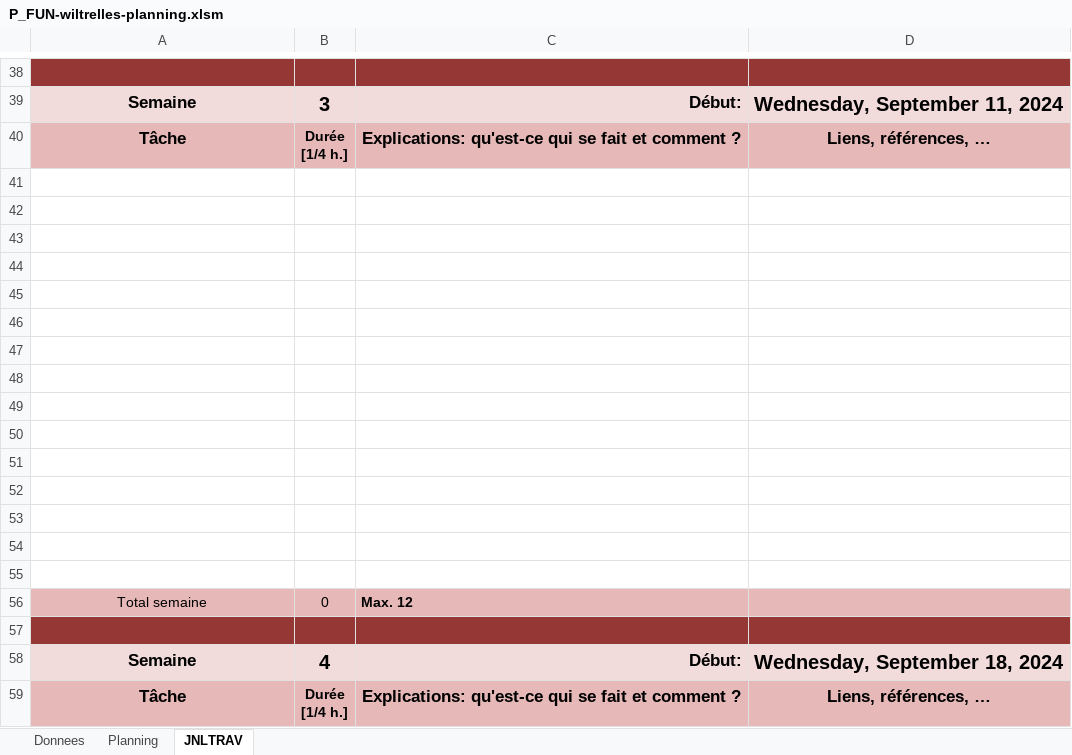
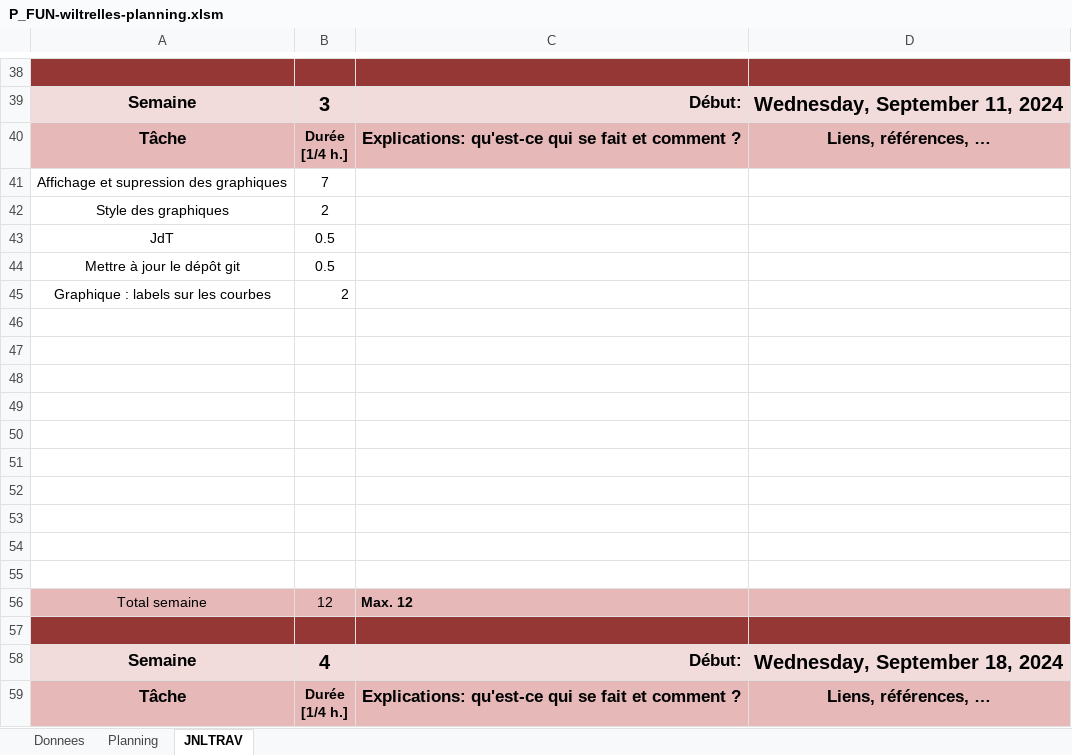
Before and after one commit to witrellesp/P_FUN, an Excel workbook: Docs/P_FUN-wiltrelles-planning.xlsm, sheet JNLTRAV, drawn as a sheet; only a part is shown, gaps mark what is left out; values as stored, in another font and other column widths than the file's, no borders; charts and pictures not drawn; removed rows and columns are numbered as before the commit, all else as after; the diff names each change by its address in the sheet, - before the commit and + after, or states it on an @@ line.

```diff
--- a/Docs/P_FUN-wiltrelles-planning.xlsm (sheet JNLTRAV)
+++ b/Docs/P_FUN-wiltrelles-planning.xlsm (sheet JNLTRAV)
+row 41: Affichage et supression des graphiques | 7
+row 42: Style des graphiques | 2
+row 43: JdT | 0.5
+row 44: Mettre à jour le dépôt git | 0.5
+row 45: Graphique : labels sur les courbes | 2
-row 51: (empty)
-row 52: (empty)
-row 53: (empty)
-row 54: (empty)
-row 55: (empty)
-B56: 0
+B56: 12
```
Also changed, not shown: charts or pictures, 18 other files.
